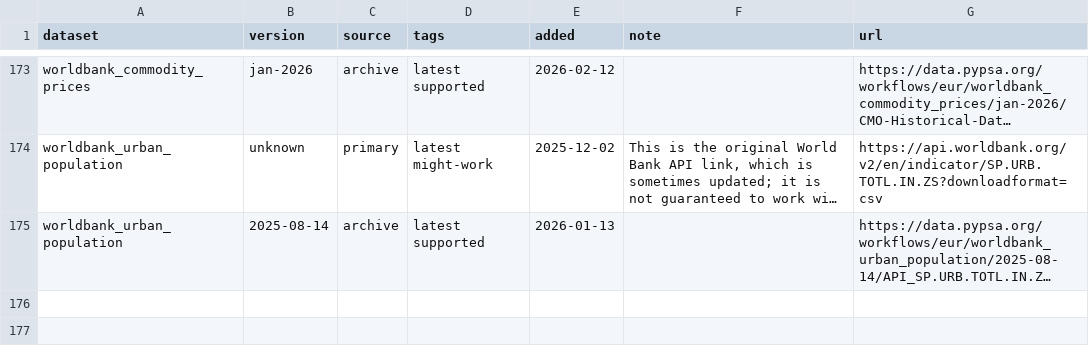
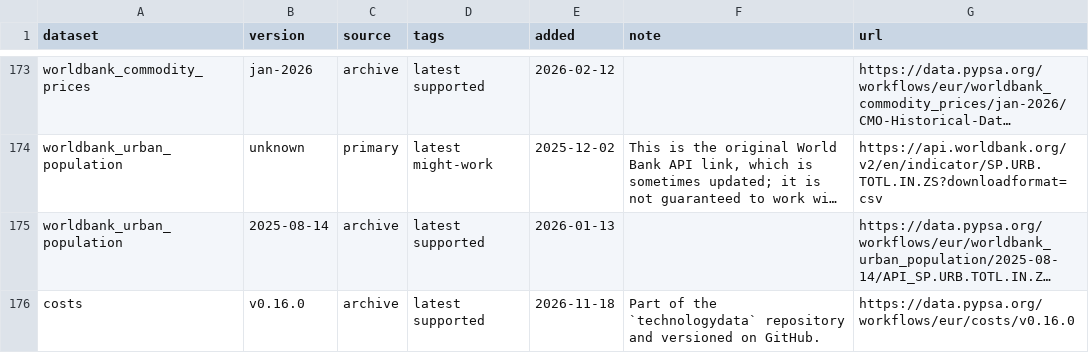
Before and after one commit to PyPSA/pypsa-eur, a CSV file: data/versions.csv, drawn as a sheet; only a part is shown, gaps mark what is left out; long unchanged cells end in …; the diff names each change by its address in the sheet, - before the commit and + after, or states it on an @@ line.

Commit message:
Add technology-data v0.16.0 archive entry to versions.csv

```diff
--- a/data/versions.csv
+++ b/data/versions.csv
+row 176: costs | v0.16.0 | archive | latest supported | 2026-11-18 | Part of the `technologydata` repository and versioned on GitHub. | https://data.pypsa.org/workflows/eur/costs/v0.16.0
```
